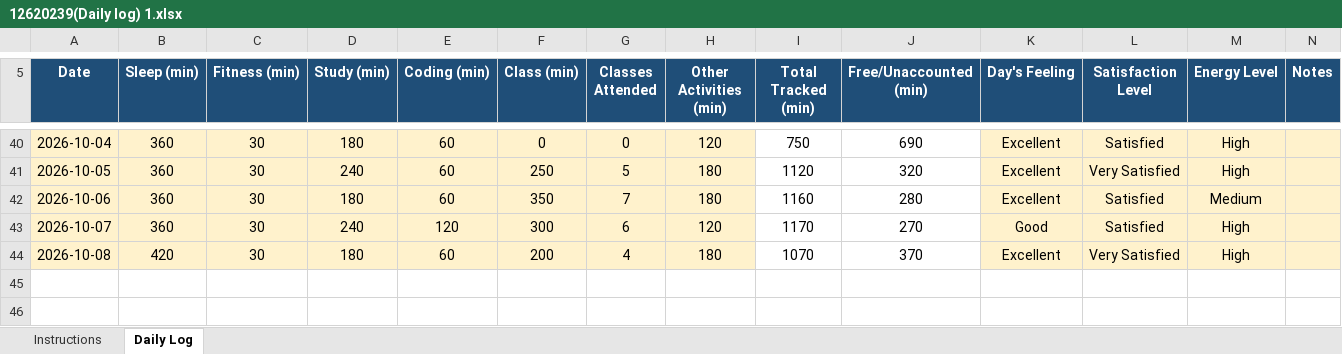
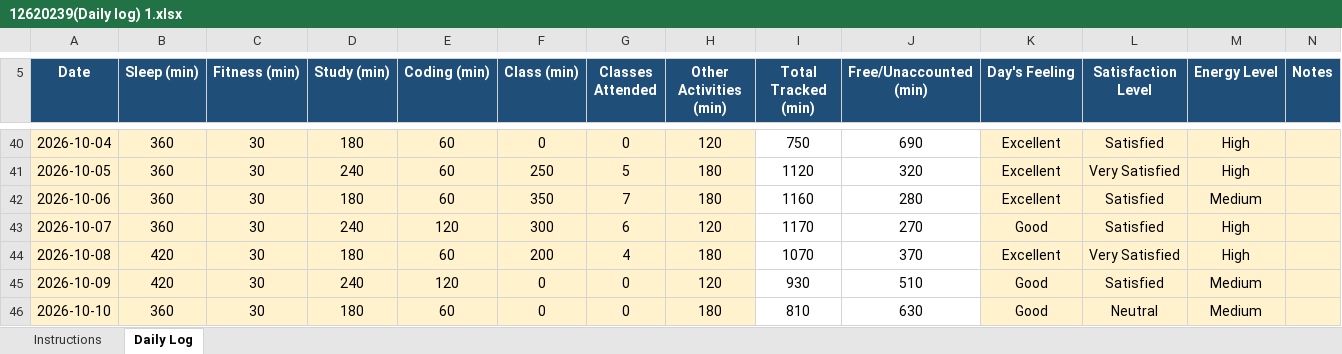
Before and after one commit to abhishek7780/CAP776, an Excel workbook: 12620239(Daily log) 1.xlsx, sheet Daily Log, drawn as a sheet; only a part is shown, gaps mark what is left out; values as stored, in another font and other column widths than the file's, no borders; conditional formats not drawn; the diff names each change by its address in the sheet, - before the commit and + after, or states it on an @@ line.

Commit message:
daily avtivity

```diff
--- a/12620239(Daily log) 1.xlsx (sheet Daily Log)
+++ b/12620239(Daily log) 1.xlsx (sheet Daily Log)
+row 45: 2026-10-09 | 420 | 30 | 240 | 120 | 0 | 0 | 120 | 930 | 510 | Good | Satisfied | Medium
+row 46: 2026-10-10 | 360 | 30 | 180 | 60 | 0 | 0 | 180 | 810 | 630 | Good | Neutral | Medium
```
